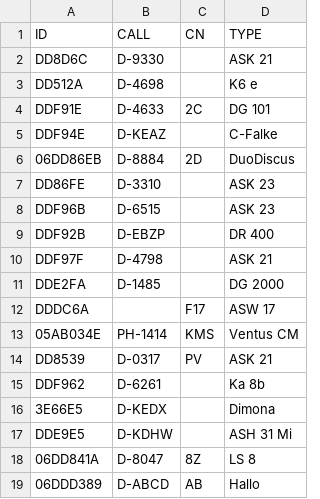
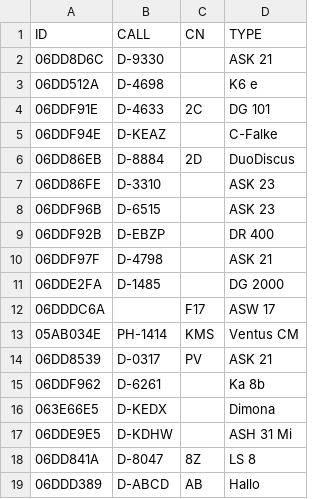
Before and after one commit to asoell/callsigns, a CSV file: call.csv, drawn as a sheet.

Commit message:
Update call.csv

```diff
--- a/call.csv
+++ b/call.csv
@@ -1,18 +1,18 @@
 ID,CALL,CN,TYPE
-DD8D6C,D-9330,,ASK 21
-DD512A,D-4698,,K6 e
-DDF91E,D-4633,2C,DG 101
-DDF94E,D-KEAZ,,C-Falke
+06DD8D6C,D-9330,,ASK 21
+06DD512A,D-4698,,K6 e
+06DDF91E,D-4633,2C,DG 101
+06DDF94E,D-KEAZ,,C-Falke
 06DD86EB,D-8884,2D,DuoDiscus
-DD86FE,D-3310,,ASK 23
-DDF96B,D-6515,,ASK 23
-DDF92B,D-EBZP,,DR 400
-DDF97F,D-4798,,ASK 21
-DDE2FA,D-1485,,DG 2000
-DDDC6A,,F17,ASW 17
+06DD86FE,D-3310,,ASK 23
+06DDF96B,D-6515,,ASK 23
+06DDF92B,D-EBZP,,DR 400
+06DDF97F,D-4798,,ASK 21
+06DDE2FA,D-1485,,DG 2000
+06DDDC6A,,F17,ASW 17
 05AB034E, PH-1414,KMS,Ventus CM
-DD8539,D-0317,PV,ASK 21
-DDF962,D-6261,,Ka 8b
-3E66E5,D-KEDX,,Dimona
-DDE9E5,D-KDHW,,ASH 31 Mi
+06DD8539,D-0317,PV,ASK 21
+06DDF962,D-6261,,Ka 8b
+063E66E5,D-KEDX,,Dimona
+06DDE9E5,D-KDHW,,ASH 31 Mi
 06DD841A,D-8047,8Z,LS 8
```
